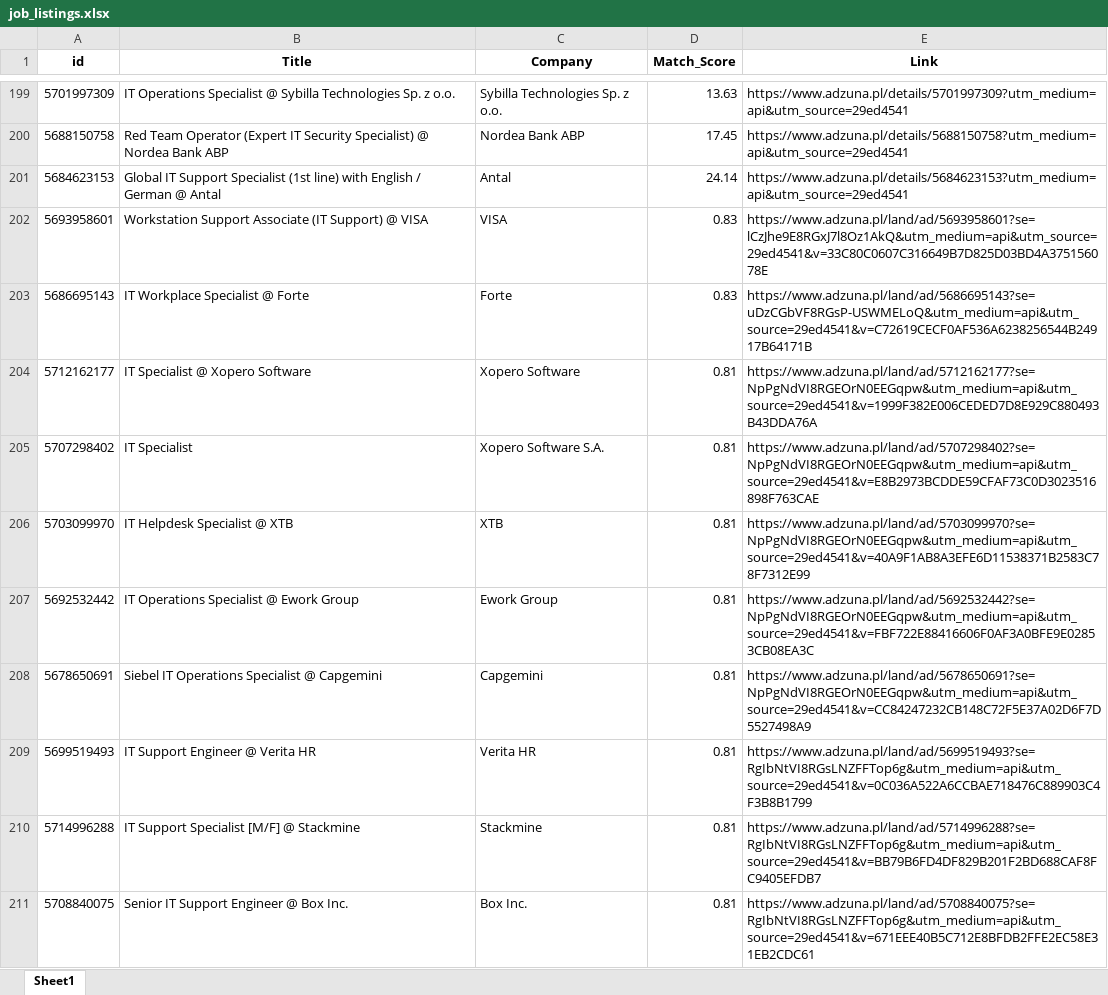
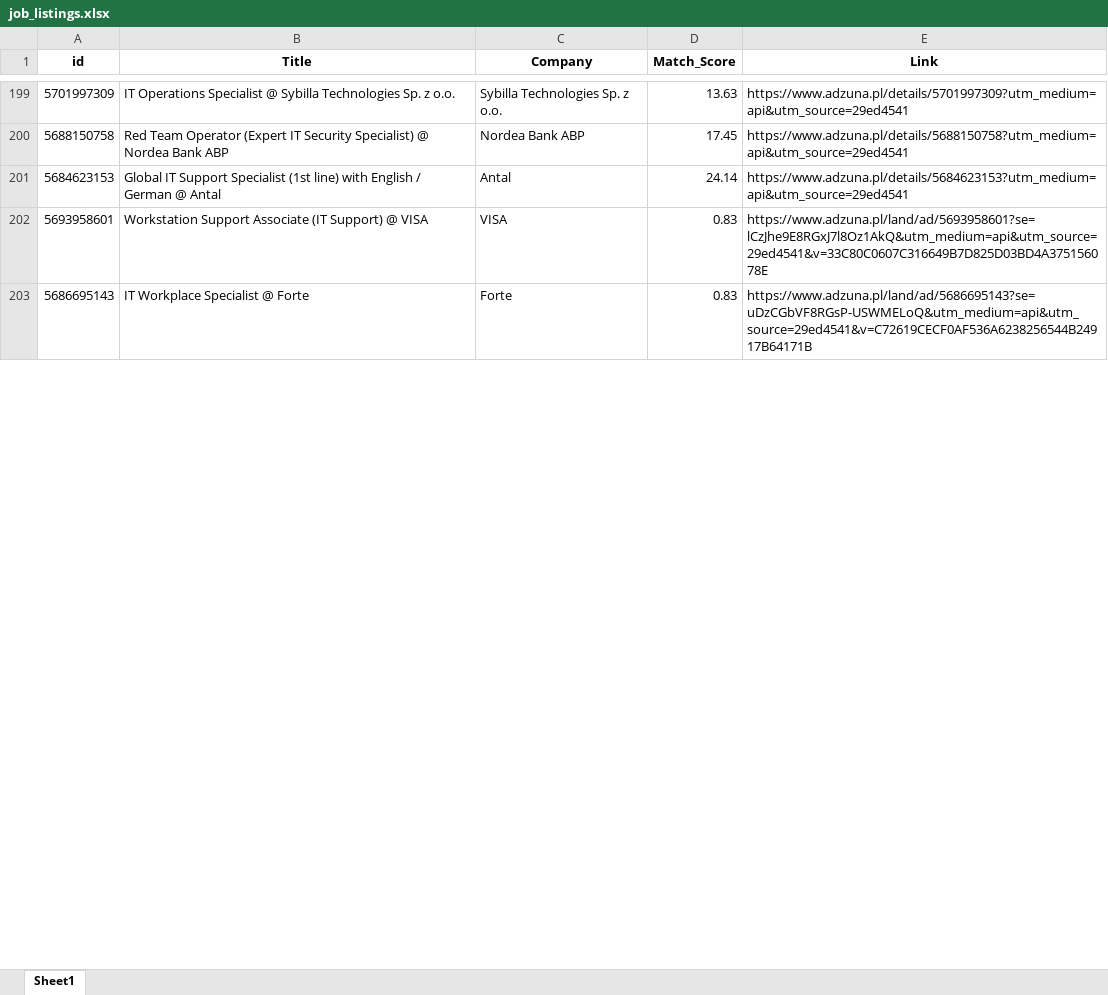
Before and after one commit to Byadiso/HireMeD, an Excel workbook: job_listings.xlsx, sheet Sheet1, drawn as a sheet; only a part is shown, gaps mark what is left out; values as stored, in another font and other column widths than the file's, no borders; removed rows and columns are numbered as before the commit, all else as after; the diff covers the shown part only; the diff names each change by its address in the sheet, - before the commit and + after, or states it on an @@ line.

```diff
--- a/job_listings.xlsx (sheet Sheet1)
+++ b/job_listings.xlsx (sheet Sheet1)
-row 204: 5712162177 | IT Specialist @ Xopero Software | Xopero Software | 0.81 | https://www.adzuna.pl/land/ad/5712162177?se=NpPgNdVI8RGEOrN0EEGqpw&utm_medium=api&utm_source=29ed4541&v=1999F382E006CEDED7D8E929C880493B43DDA76A
-row 205: 5707298402 | IT Specialist | Xopero Software S.A. | 0.81 | https://www.adzuna.pl/land/ad/5707298402?se=NpPgNdVI8RGEOrN0EEGqpw&utm_medium=api&utm_source=29ed4541&v=E8B2973BCDDE59CFAF73C0D3023516898F763CAE
-row 206: 5703099970 | IT Helpdesk Specialist @ XTB | XTB | 0.81 | https://www.adzuna.pl/land/ad/5703099970?se=NpPgNdVI8RGEOrN0EEGqpw&utm_medium=api&utm_source=29ed4541&v=40A9F1AB8A3EFE6D11538371B2583C78F7312E99
-row 207: 5692532442 | IT Operations Specialist @ Ework Group | Ework Group | 0.81 | https://www.adzuna.pl/land/ad/5692532442?se=NpPgNdVI8RGEOrN0EEGqpw&utm_medium=api&utm_source=29ed4541&v=FBF722E88416606F0AF3A0BFE9E02853CB08EA3C
-row 208: 5678650691 | Siebel IT Operations Specialist @ Capgemini | Capgemini | 0.81 | https://www.adzuna.pl/land/ad/5678650691?se=NpPgNdVI8RGEOrN0EEGqpw&utm_medium=api&utm_source=29ed4541&v=CC84247232CB148C72F5E37A02D6F7D5527498A9
-row 209: 5699519493 | IT Support Engineer @ Verita HR | Verita HR | 0.81 | https://www.adzuna.pl/land/ad/5699519493?se=RgIbNtVI8RGsLNZFFTop6g&utm_medium=api&utm_source=29ed4541&v=0C036A522A6CCBAE718476C889903C4F3B8B1799
-row 210: 5714996288 | IT Support Specialist [M/F] @ Stackmine | Stackmine | 0.81 | https://www.adzuna.pl/land/ad/5714996288?se=RgIbNtVI8RGsLNZFFTop6g&utm_medium=api&utm_source=29ed4541&v=BB79B6FD4DF829B201F2BD688CAF8FC9405EFDB7
-row 211: 5708840075 | Senior IT Support Engineer @ Box Inc. | Box Inc. | 0.81 | https://www.adzuna.pl/land/ad/5708840075?se=RgIbNtVI8RGsLNZFFTop6g&utm_medium=api&utm_source=29ed4541&v=671EEE40B5C712E8BFDB2FFE2EC58E31EB2CDC61
```
Also changed, not shown: 10 added rows, 2 removed rows and cell formats elsewhere in this sheet.
